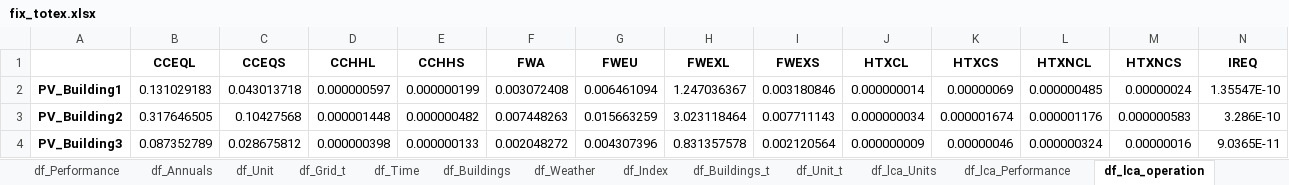
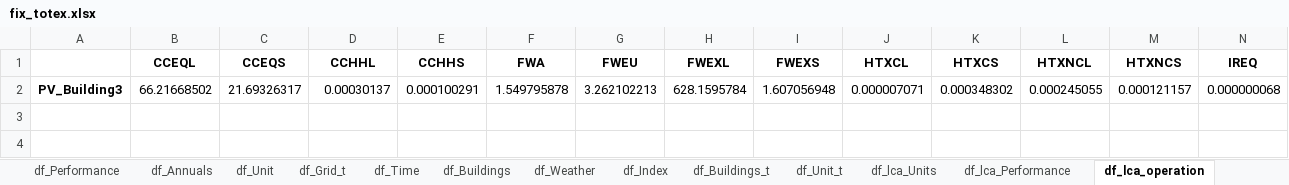
Before and after one commit to zhichuanma/REHO, an Excel workbook: VEO_Spain/Scenario_1/results/fix_totex.xlsx, sheet df_lca_operation, drawn as a sheet; only a part is shown; values as stored, in another font and other column widths than the file's, no borders; removed rows and columns are numbered as before the commit, all else as after; rows hold the shown columns only; the diff names each change by its address in the sheet, - before the commit and + after, or states it on an @@ line.

```diff
--- a/VEO_Spain/Scenario_1/results/fix_totex.xlsx (sheet df_lca_operation)
+++ b/VEO_Spain/Scenario_1/results/fix_totex.xlsx (sheet df_lca_operation)
-row 2: PV_Building1 | 0.131029183 | 0.043013718 | 0.000000597 | 0.000000199 | 0.003072408 | 0.006461094 | 1.247036367 | 0.003180846 | 0.000000014 | 0.00000069 | 0.000000485 | 0.00000024 | 1.35547E-10
-row 3: PV_Building2 | 0.317646505 | 0.10427568 | 0.000001448 | 0.000000482 | 0.007448263 | 0.015663259 | 3.023118464 | 0.007711143 | 0.000000034 | 0.000001674 | 0.000001176 | 0.000000583 | 3.286E-10
-row 4: PV_Building3 | 0.087352789 | 0.028675812 | 0.000000398 | 0.000000133 | 0.002048272 | 0.004307396 | 0.831357578 | 0.002120564 | 0.000000009 | 0.00000046 | 0.000000324 | 0.00000016 | 9.0365E-11
+row 2: PV_Building3 | 66.21668502 | 21.69326317 | 0.00030137 | 0.000100291 | 1.549795878 | 3.262102213 | 628.1595784 | 1.607056948 | 0.000007071 | 0.000348302 | 0.000245055 | 0.000121157 | 0.000000068
```
Also changed, not shown: sheet df_Unit_t, sheet df_Grid_t, sheet df_lca_Units, sheet df_Buildings_t, sheet df_lca_Performance, sheet df_lca_resource, 5 more sheets, 50 other files.
